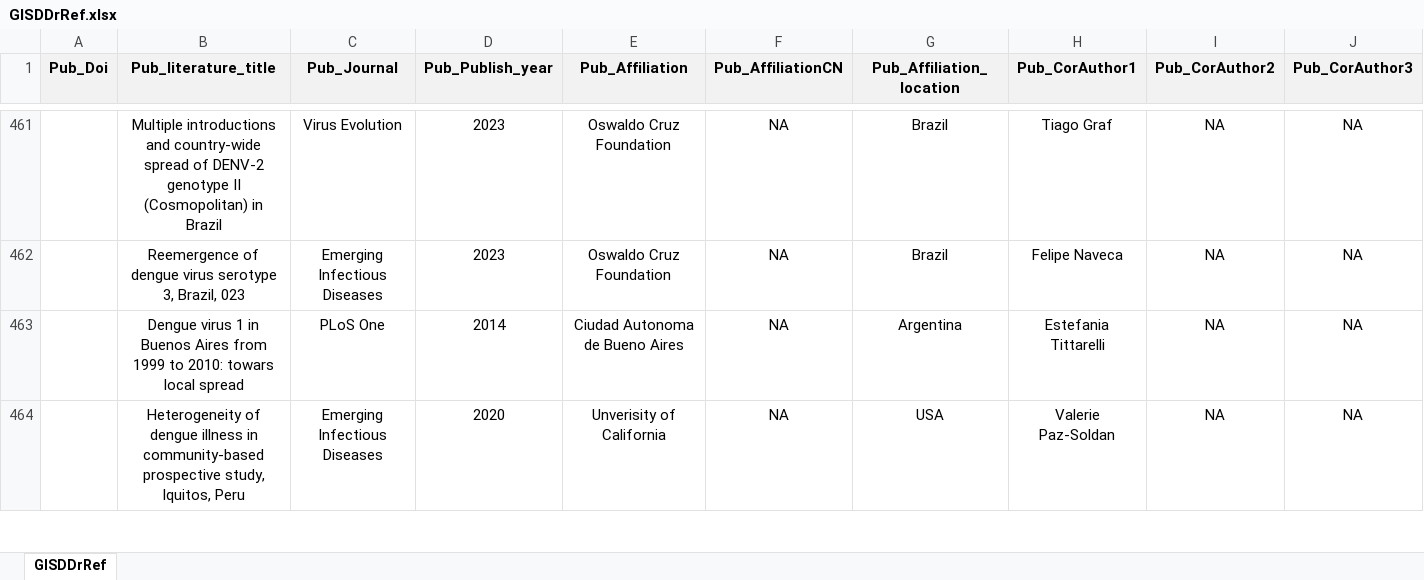
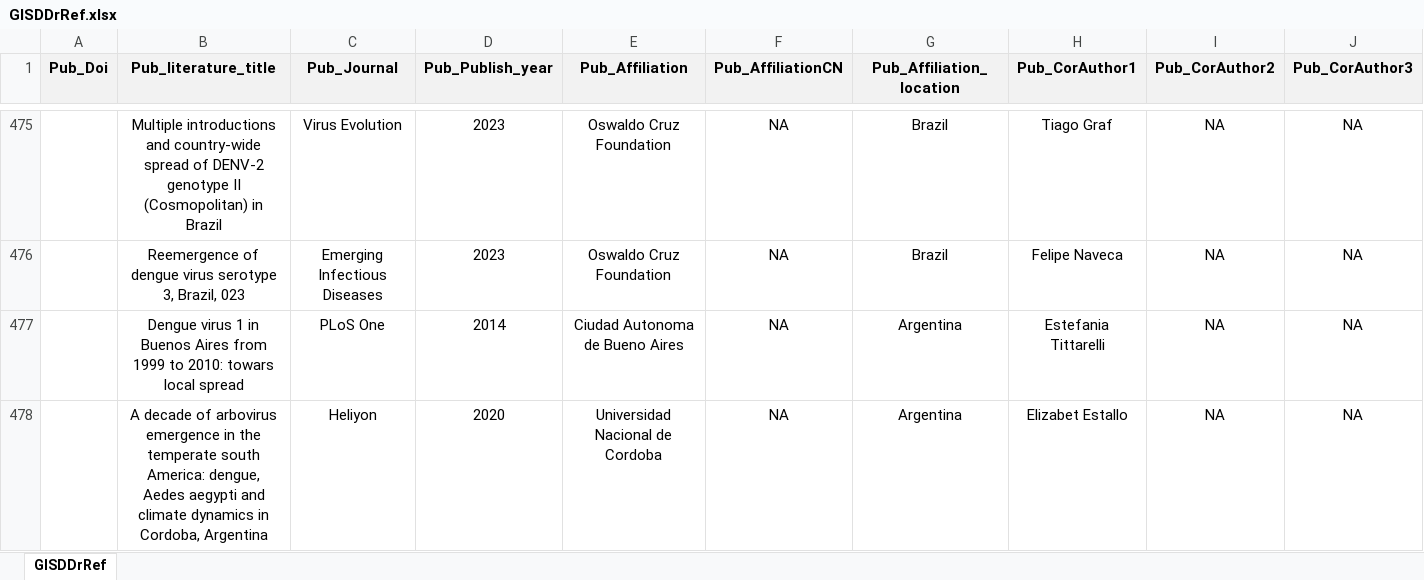
Before and after one commit to GuoXiang9399/GISDDrRef, an Excel workbook: Data/GISDDrRef.xlsx, sheet GISDDrRef, drawn as a sheet; only a part is shown, gaps mark what is left out; the shorter side is filled out with more unchanged rows; values as stored, in another font and other column widths than the file's, no borders; rows hold the shown columns only; the diff covers the shown part only; the diff names each change by its address in the sheet, - before the commit and + after, or states it on an @@ line.

Commit message:
Update GISDDrRef.xlsx

```diff
--- a/Data/GISDDrRef.xlsx (sheet GISDDrRef)
+++ b/Data/GISDDrRef.xlsx (sheet GISDDrRef)
+row 478:  | A decade of arbovirus emergence in the temperate south America: dengue, Aedes aegypti and climate dynamics in Cordoba, Argentina | Heliyon | 2020 | Universidad Nacional de Cordoba | NA | Argentina | Elizabet Estallo | NA | NA
```
Also changed, not shown: 15 added rows and 5 edited cells elsewhere in this sheet.
